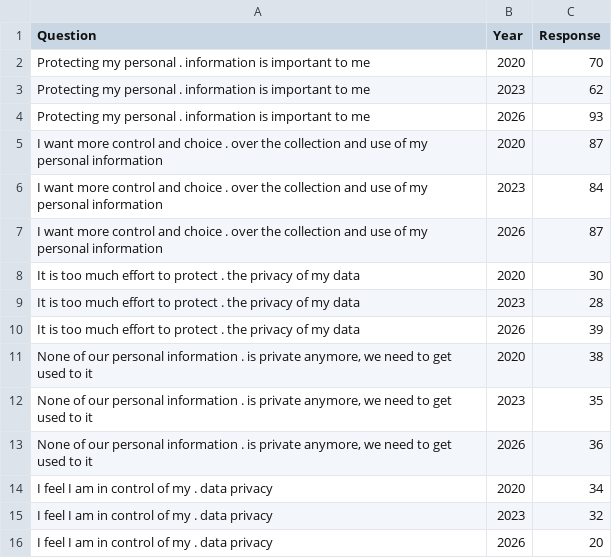
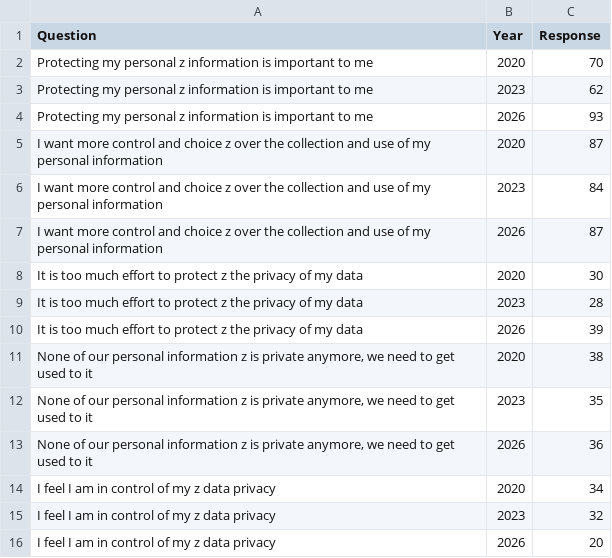
Before and after one commit to InBontWeTrust/DataVis_A2, a CSV file: data/agree.csv, drawn as a sheet.

```diff
--- a/data/agree.csv
+++ b/data/agree.csv
@@ -1,16 +1,16 @@
 Question,Year,Response
-Protecting my personal . information is important to me,2020,70
-Protecting my personal . information is important to me,2023,62
-Protecting my personal . information is important to me,2026,93
-I want more control and choice . over the collection and use of my personal information,2020,87
-I want more control and choice . over the collection and use of my personal information,2023,84
-I want more control and choice . over the collection and use of my personal information,2026,87
-It is too much effort to protect . the privacy of my data,2020,30
-It is too much effort to protect . the privacy of my data,2023,28
-It is too much effort to protect . the privacy of my data,2026,39
-"None of our personal information . is private anymore, we need to get used to it",2020,38
-"None of our personal information . is private anymore, we need to get used to it",2023,35
-"None of our personal information . is private anymore, we need to get used to it",2026,36
-I feel I am in control of my . data privacy,2020,34
-I feel I am in control of my . data privacy,2023,32
-I feel I am in control of my . data privacy,2026,20
+Protecting my personal z information is important to me,2020,70
+Protecting my personal z information is important to me,2023,62
+Protecting my personal z information is important to me,2026,93
+I want more control and choice z over the collection and use of my personal information,2020,87
+I want more control and choice z over the collection and use of my personal information,2023,84
+I want more control and choice z over the collection and use of my personal information,2026,87
+It is too much effort to protect z the privacy of my data,2020,30
+It is too much effort to protect z the privacy of my data,2023,28
+It is too much effort to protect z the privacy of my data,2026,39
+"None of our personal information z is private anymore, we need to get used to it",2020,38
+"None of our personal information z is private anymore, we need to get used to it",2023,35
+"None of our personal information z is private anymore, we need to get used to it",2026,36
+I feel I am in control of my z data privacy,2020,34
+I feel I am in control of my z data privacy,2023,32
+I feel I am in control of my z data privacy,2026,20
```
Also changed, not shown: 1 other file.
